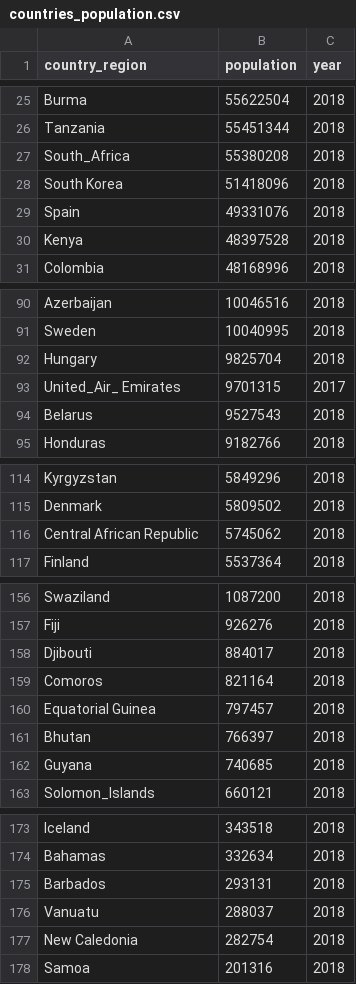
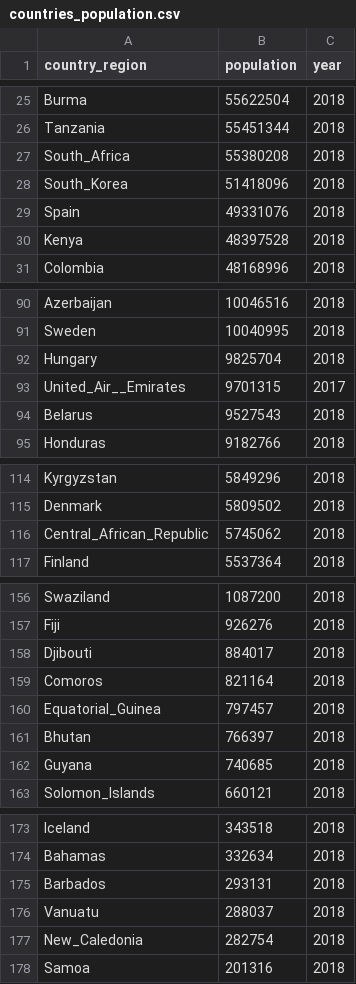
Before and after one commit to GuilhermehChaves/covidsearcher, a CSV file: src/data/countries_population.csv, drawn as a sheet; only a part is shown, gaps mark what is left out; the diff covers the shown part only.

Commit message:
fixing countries with space

```diff
--- a/src/data/countries_population.csv
+++ b/src/data/countries_population.csv
@@ -27,3 +27,3 @@ Tanzania,55451344,2018
 South_Africa,55380208,2018
-South Korea,51418096,2018
+South_Korea,51418096,2018
 Spain,49331076,2018
@@ -92,3 +92,3 @@ Sweden,10040995,2018
 Hungary,9825704,2018
-United_Air_ Emirates,9701315,2017
+United_Air__Emirates,9701315,2017
 Belarus,9527543,2018
@@ -115,3 +115,3 @@ Kyrgyzstan,5849296,2018
 Denmark,5809502,2018
-Central African Republic,5745062,2018
+Central_African_Republic,5745062,2018
 Finland,5537364,2018
@@ -159,3 +159,3 @@ Djibouti,884017,2018
 Comoros,821164,2018
-Equatorial Guinea,797457,2018
+Equatorial_Guinea,797457,2018
 Bhutan,766397,2018
@@ -176,3 +176,3 @@ Barbados,293131,2018
 Vanuatu,288037,2018
-New Caledonia,282754,2018
+New_Caledonia,282754,2018
 Samoa,201316,2018
```
Also changed, not shown: 1 edited cell elsewhere in this file.
